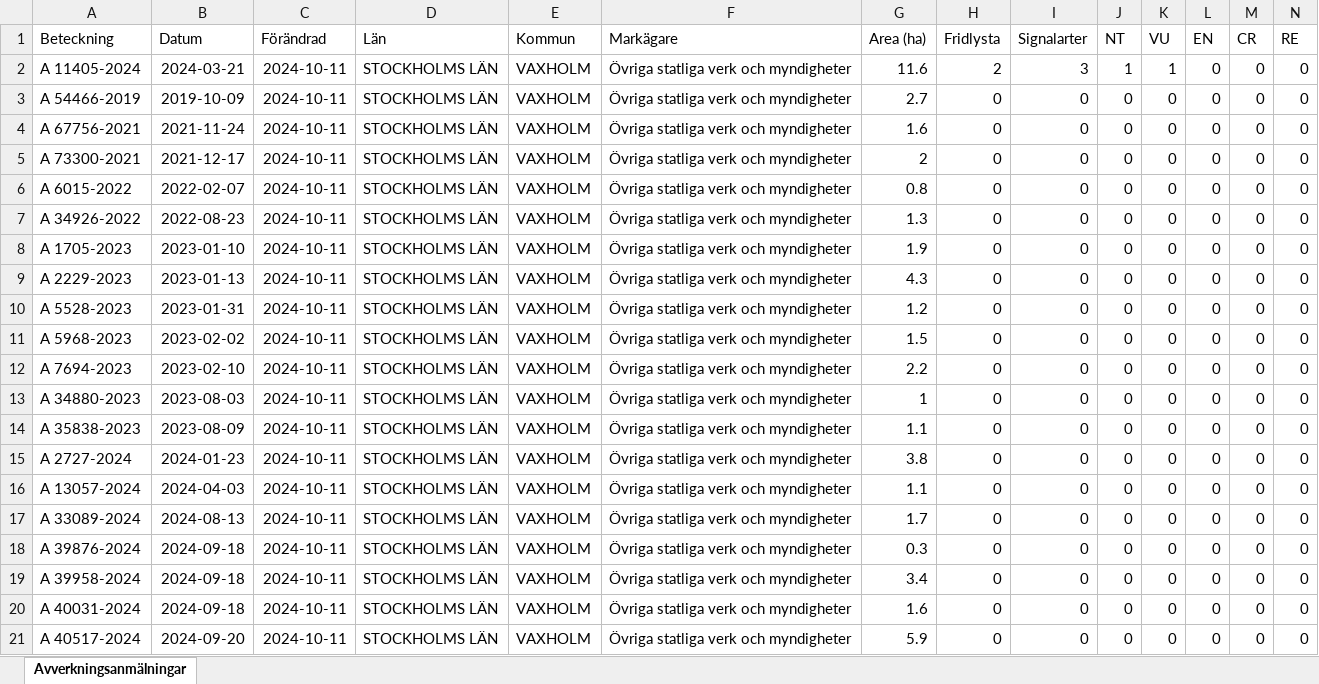
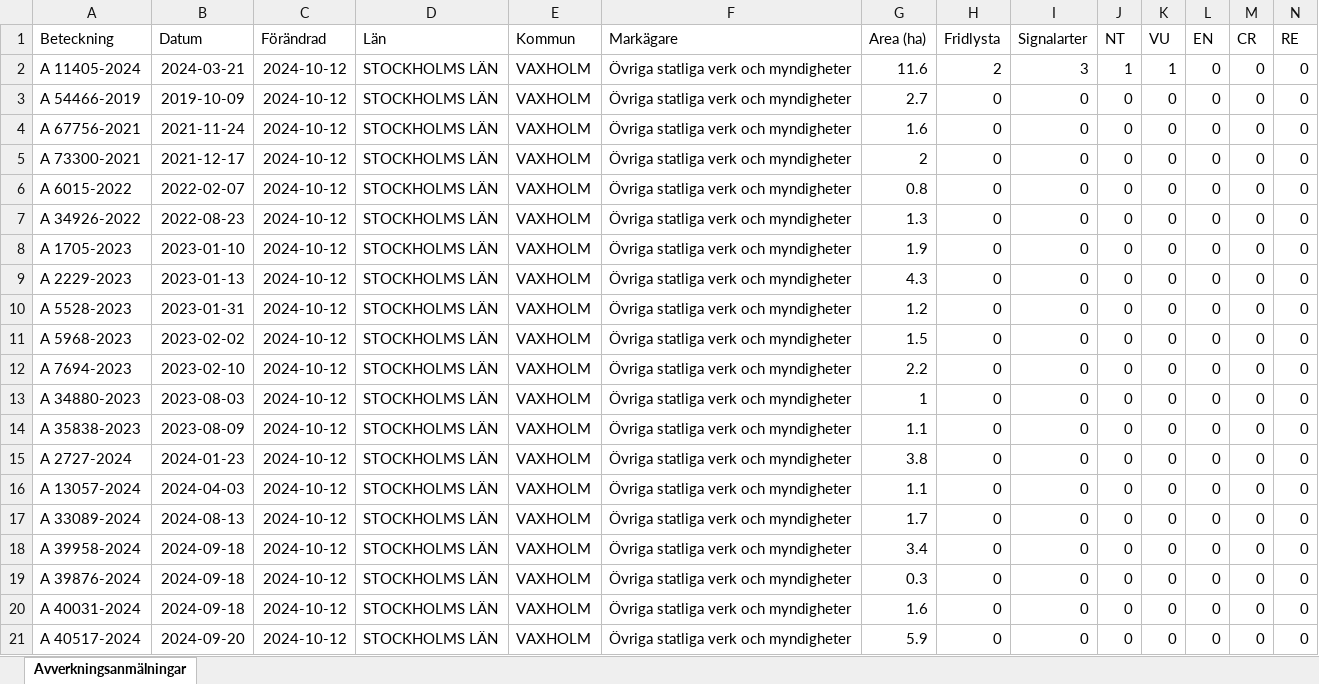
Before and after one commit to klasma/Logging_0187, an Excel workbook: Översikt VAXHOLM.xlsx, sheet Avverkningsanmälningar, drawn as a sheet; only a part is shown; values as stored, in another font and other column widths than the file's, no borders; removed rows and columns are numbered as before the commit, all else as after; rows hold the shown columns only; the diff names each change by its address in the sheet, - before the commit and + after, or states it on an @@ line.

```diff
--- a/Översikt VAXHOLM.xlsx (sheet Avverkningsanmälningar)
+++ b/Översikt VAXHOLM.xlsx (sheet Avverkningsanmälningar)
-C2:C17 (Förändrad): 2024-10-11
+C2:C17 (Förändrad): 2024-10-12
-row 18: A 39876-2024 | 2024-09-18 | 2024-10-11 | STOCKHOLMS LÄN | VAXHOLM | Övriga statliga verk och myndigheter | 0.3 | 0 | 0 | 0 | 0 | 0 | 0 | 0
-C18 (Förändrad): 2024-10-11
+C18 (Förändrad): 2024-10-12
+row 19: A 39876-2024 | 2024-09-18 | 2024-10-12 | STOCKHOLMS LÄN | VAXHOLM | Övriga statliga verk och myndigheter | 0.3 | 0 | 0 | 0 | 0 | 0 | 0 | 0
-C20:C21 (Förändrad): 2024-10-11
+C20:C21 (Förändrad): 2024-10-12
```
Also changed, not shown: artfynd/A 11405-2024 artfynd.xlsx, 5 other files.
